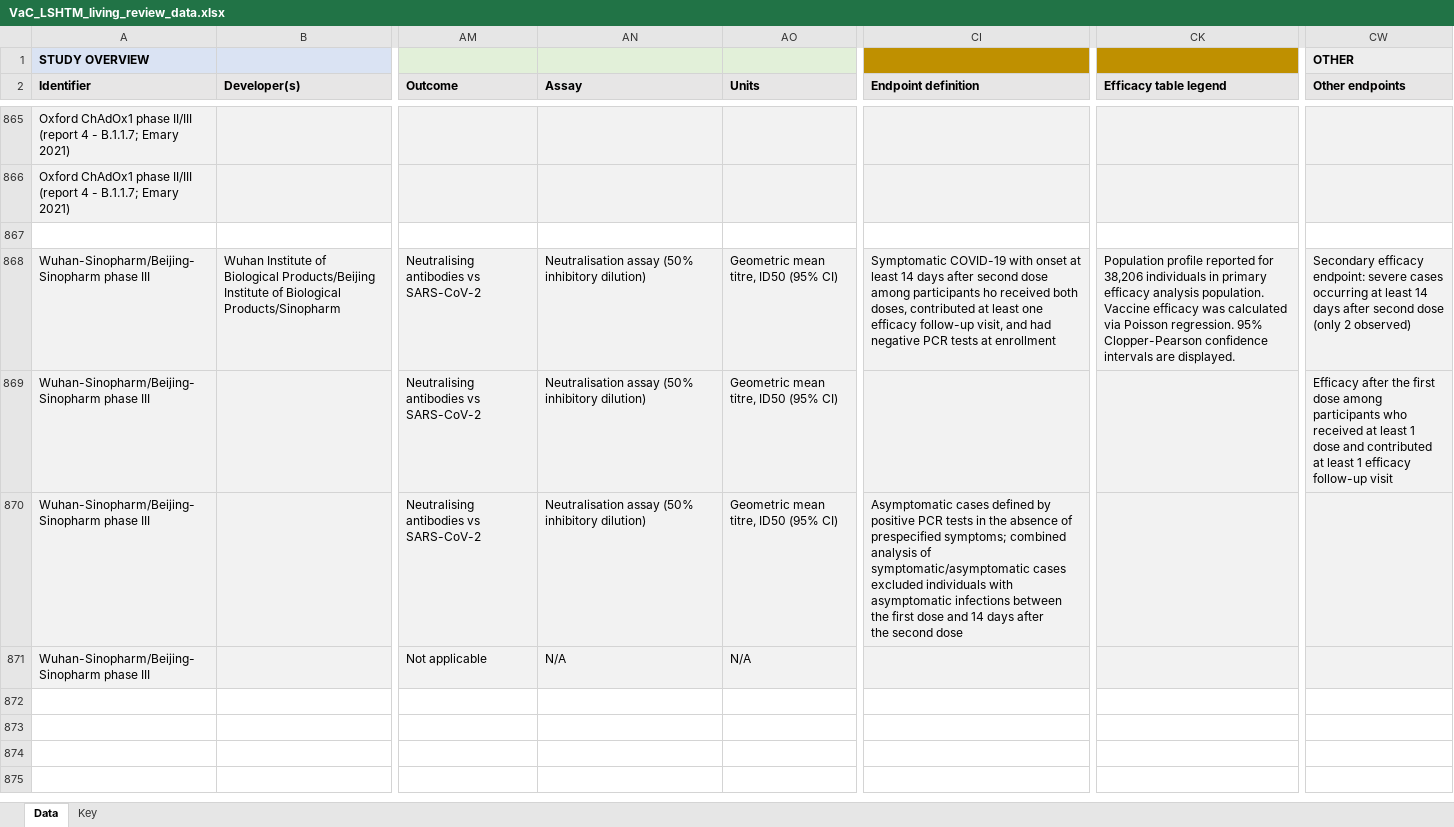
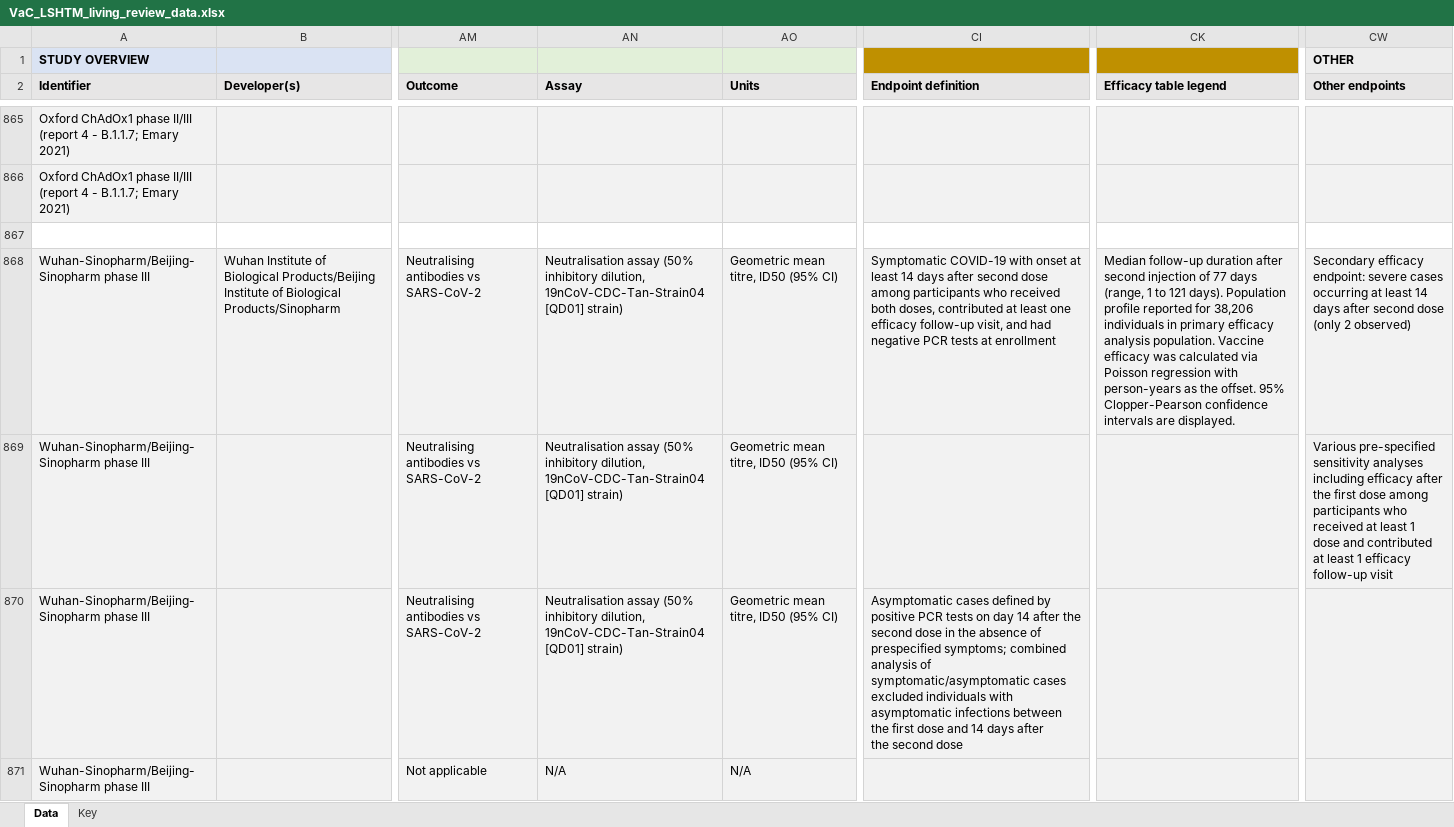
Before and after one commit to vac-lshtm/VaC_tracker, an Excel workbook: input_data/VaC_LSHTM_living_review_data.xlsx, sheet Data, drawn as a sheet; only a part is shown, gaps mark what is left out; values as stored, in another font and other column widths than the file's, no borders; the diff names each change by its address in the sheet, - before the commit and + after, or states it on an @@ line.

```diff
--- a/input_data/VaC_LSHTM_living_review_data.xlsx (sheet Data)
+++ b/input_data/VaC_LSHTM_living_review_data.xlsx (sheet Data)
-AN868:AN870 (Assay): …(50% inhibitory dilution)
+AN868:AN870 (Assay): …(50% inhibitory dilution, 19nCoV-CDC-Tan-Strain04 [QD01] strain)
-CI868 (Endpoint definition): …among participants ho received both…
+CI868 (Endpoint definition): …among participants who received both…
-CK868 (Efficacy table legend): Population profile reported for 38,206 individuals in primary efficacy analysis population. Vaccine efficacy was calculated via Poisson regression. 95% Clopper-Pearson…
+CK868 (Efficacy table legend): Median follow-up duration after second injection of 77 days (range, 1 to 121 days). Population profile reported for 38,206 individuals in primary efficacy analysis population. Vaccine efficacy was calculated via Poisson regression with person-years as the offset. 95% Clopper-Pearson…
-CW869 (Other endpoints): Efficacy after the…
+CW869 (Other endpoints): Various pre-specified sensitivity analyses including efficacy after the…
-CI870 (Endpoint definition): …PCR tests in the…
+CI870 (Endpoint definition): …PCR tests on day 14 after the second dose in the…
```
Also changed, not shown: 17 other files.
